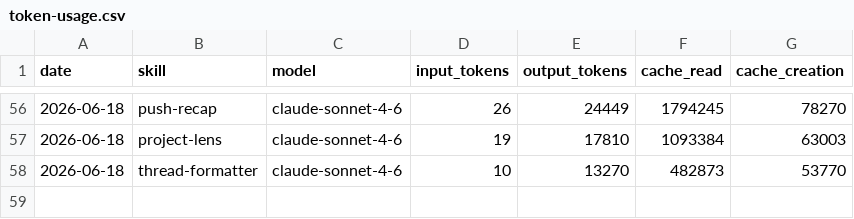
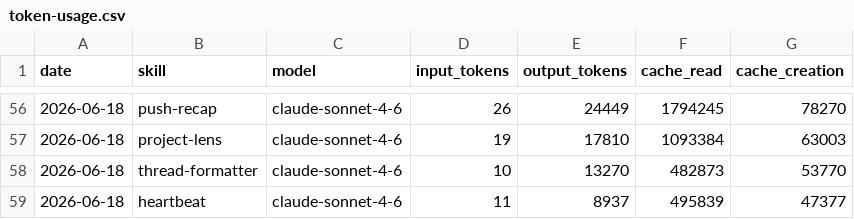
Before and after one commit to aaronjmars/miroshark-aeon, a CSV file: memory/token-usage.csv, drawn as a sheet; only a part is shown, gaps mark what is left out.

Commit message:
chore(heartbeat): auto-commit 2026-06-18

```diff
--- a/memory/token-usage.csv
+++ b/memory/token-usage.csv
@@ -58 +58,2 @@ date,skill,model,input_tokens,output_tokens,cache_read,cache_creation
 2026-06-18,thread-formatter,claude-sonnet-4-6,10,13270,482873,53770
+2026-06-18,heartbeat,claude-sonnet-4-6,11,8937,495839,47377
```
Also changed, not shown: 3 other files.
